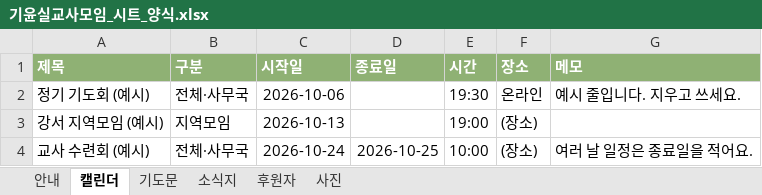
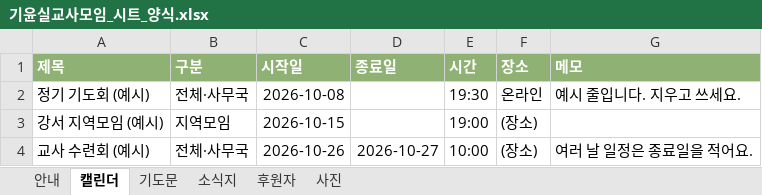
Before and after one commit to VioletWizard-lim/eduhope, an Excel workbook: template/기윤실교사모임_시트_양식.xlsx, sheet 캘린더, drawn as a sheet; values as stored, in another font and other column widths than the file's, no borders; conditional formats not drawn; the diff names each change by its address in the sheet, - before the commit and + after, or states it on an @@ line.

```diff
--- a/template/기윤실교사모임_시트_양식.xlsx (sheet 캘린더)
+++ b/template/기윤실교사모임_시트_양식.xlsx (sheet 캘린더)
-C2 (시작일): 2026-10-06
+C2 (시작일): 2026-10-08
-C3 (시작일): 2026-10-13
+C3 (시작일): 2026-10-15
-C4 (시작일): 2026-10-24
+C4 (시작일): 2026-10-26
-D4 (종료일): 2026-10-25
+D4 (종료일): 2026-10-27
```
Also changed, not shown: sheet 기도문, sheet 사진, sheet 소식지, 4 other files.
